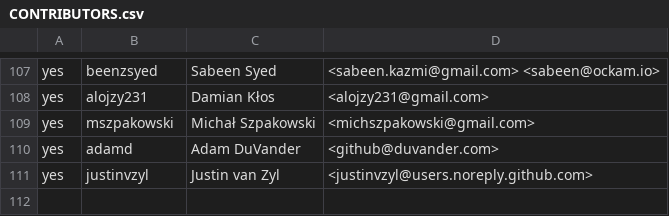
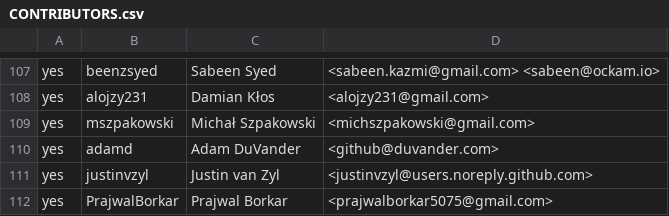
Before and after one commit to rjtch/ockam-contributors, a CSV file: CONTRIBUTORS.csv, drawn as a sheet; only a part is shown, gaps mark what is left out.

Commit message:
Added myself to contributors list

```diff
--- a/CONTRIBUTORS.csv
+++ b/CONTRIBUTORS.csv
@@ -111 +111,2 @@ yes,adamd,Adam DuVander,<github@duvander.com>
 yes,justinvzyl,Justin van Zyl,<justinvzyl@users.noreply.github.com>
+yes,PrajwalBorkar,Prajwal Borkar,<prajwalborkar5075@gmail.com>
```
